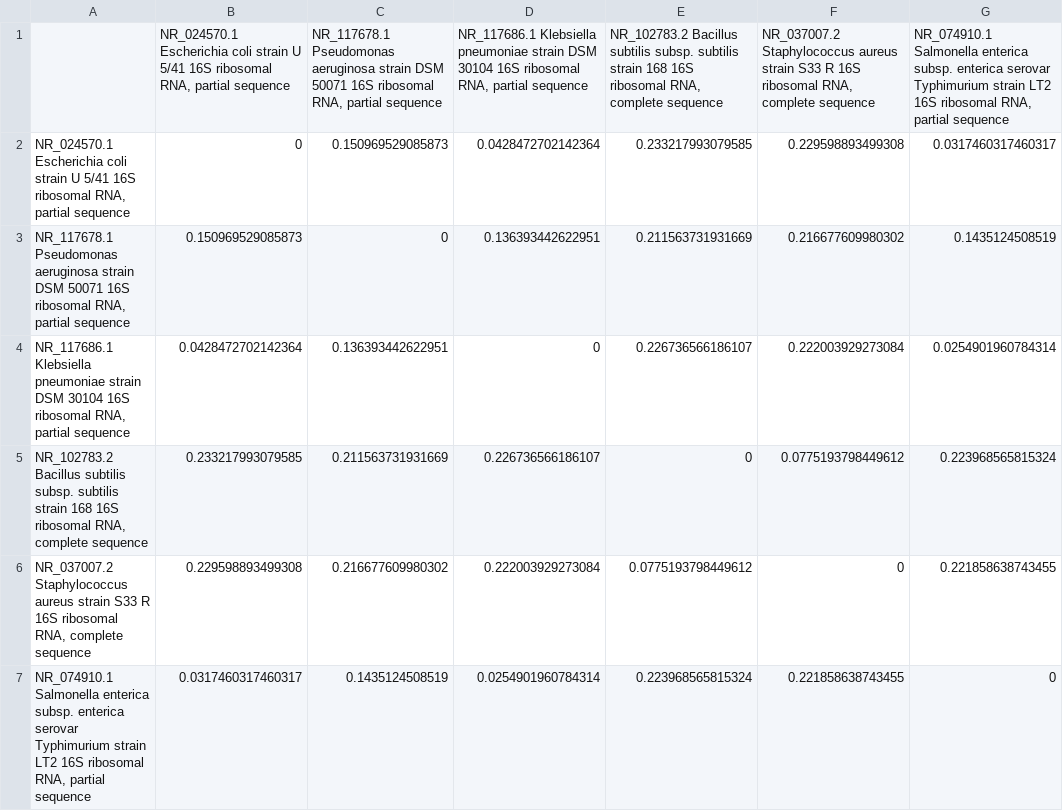
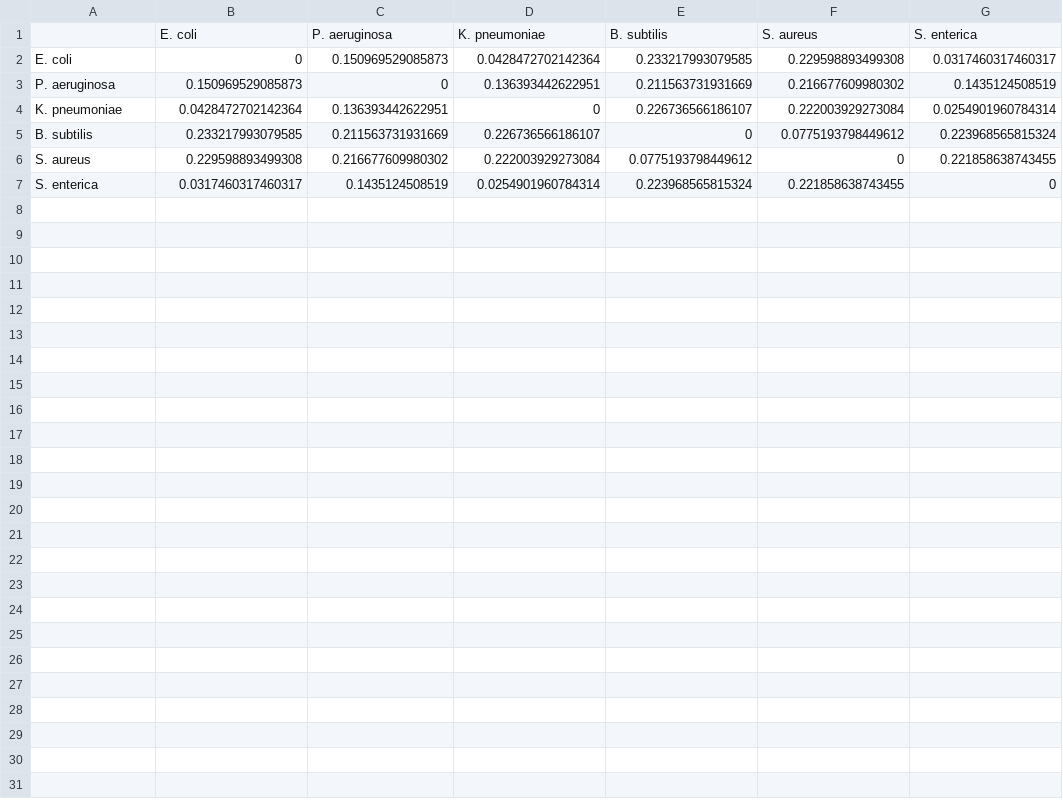
Before and after one commit to tniketha/2021-ASP-45, a CSV file: results/sequence_distance_matrix.csv, drawn as a sheet.

Commit message:
Improve bacterial sequence analysis and update results

```diff
--- a/results/sequence_distance_matrix.csv
+++ b/results/sequence_distance_matrix.csv
@@ -1,7 +1,7 @@
-"","NR_024570.1 Escherichia coli strain U 5/41 16S ribosomal RNA, partial sequence","NR_117678.1 Pseudomonas aeruginosa strain DSM 50071 16S ribosomal RNA, partial sequence","NR_117686.1 Klebsiella pneumoniae strain DSM 30104 16S ribosomal RNA, partial sequence","NR_102783.2 Bacillus subtilis subsp. subtilis strain 168 16S ribosomal RNA, complete sequence","NR_037007.2 Staphylococcus aureus strain S33 R 16S ribosomal RNA, complete sequence","NR_074910.1 Salmonella enterica subsp. enterica serovar Typhimurium strain LT2 16S ribosomal RNA, partial sequence"
-"NR_024570.1 Escherichia coli strain U 5/41 16S ribosomal RNA, partial sequence",0,0.150969529085873,0.0428472702142364,0.233217993079585,0.229598893499308,0.0317460317460317
-"NR_117678.1 Pseudomonas aeruginosa strain DSM 50071 16S ribosomal RNA, partial sequence",0.150969529085873,0,0.136393442622951,0.211563731931669,0.216677609980302,0.1435124508519
-"NR_117686.1 Klebsiella pneumoniae strain DSM 30104 16S ribosomal RNA, partial sequence",0.0428472702142364,0.136393442622951,0,0.226736566186107,0.222003929273084,0.0254901960784314
-"NR_102783.2 Bacillus subtilis subsp. subtilis strain 168 16S ribosomal RNA, complete sequence",0.233217993079585,0.211563731931669,0.226736566186107,0,0.0775193798449612,0.223968565815324
-"NR_037007.2 Staphylococcus aureus strain S33 R 16S ribosomal RNA, complete sequence",0.229598893499308,0.216677609980302,0.222003929273084,0.0775193798449612,0,0.221858638743455
-"NR_074910.1 Salmonella enterica subsp. enterica serovar Typhimurium strain LT2 16S ribosomal RNA, partial sequence",0.0317460317460317,0.1435124508519,0.0254901960784314,0.223968565815324,0.221858638743455,0
+"","E. coli","P. aeruginosa","K. pneumoniae","B. subtilis","S. aureus","S. enterica"
+"E. coli",0,0.150969529085873,0.0428472702142364,0.233217993079585,0.229598893499308,0.0317460317460317
+"P. aeruginosa",0.150969529085873,0,0.136393442622951,0.211563731931669,0.216677609980302,0.1435124508519
+"K. pneumoniae",0.0428472702142364,0.136393442622951,0,0.226736566186107,0.222003929273084,0.0254901960784314
+"B. subtilis",0.233217993079585,0.211563731931669,0.226736566186107,0,0.0775193798449612,0.223968565815324
+"S. aureus",0.229598893499308,0.216677609980302,0.222003929273084,0.0775193798449612,0,0.221858638743455
+"S. enterica",0.0317460317460317,0.1435124508519,0.0254901960784314,0.223968565815324,0.221858638743455,0
```
Also changed, not shown: results/bacterial_cluster_groups.csv, results/nucleotide_analysis.csv, 5 other files.
